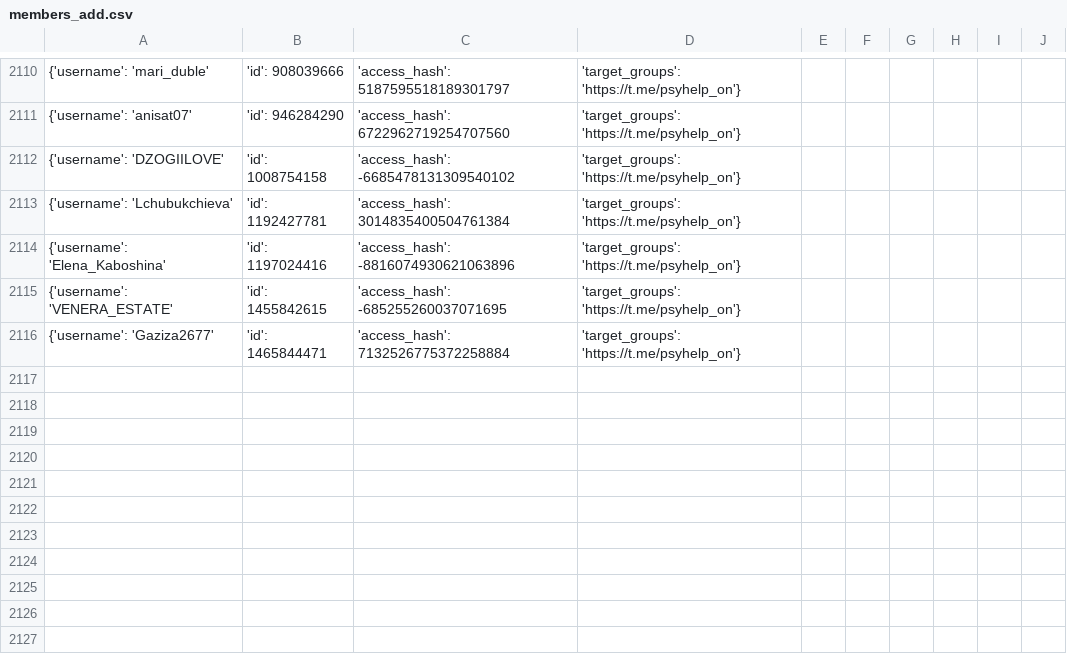
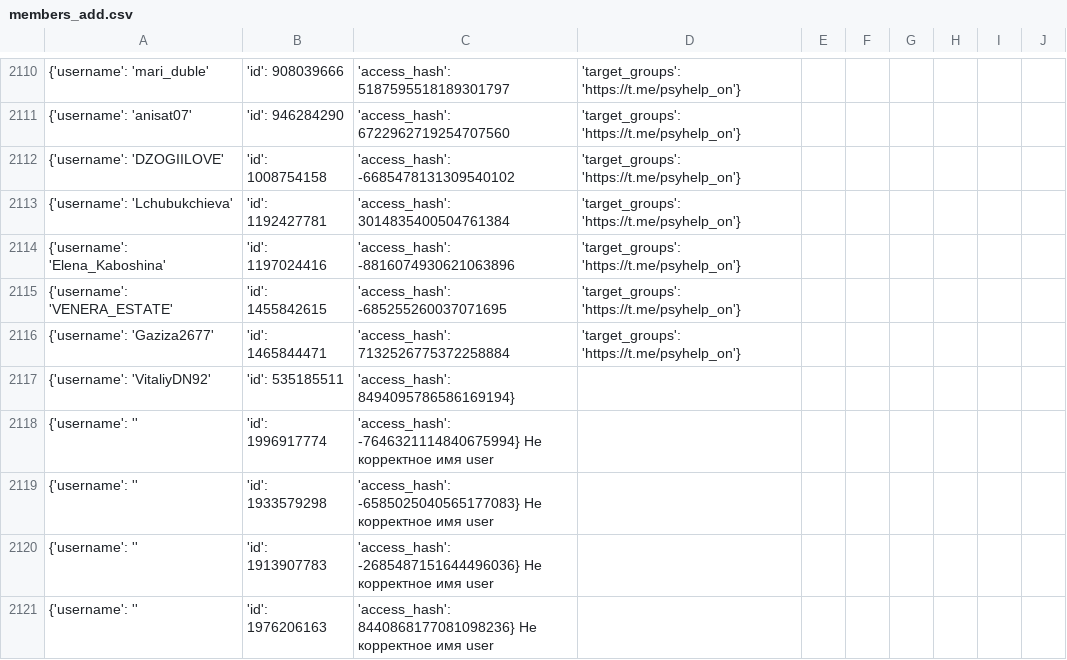
Before and after one commit to PyRusAdmin/telegram_bot_smm, a CSV file: log/members_add.csv, drawn as a sheet; only a part is shown, gaps mark what is left out.

```diff
--- a/log/members_add.csv
+++ b/log/members_add.csv
@@ -2116 +2116,6 @@
 {'username': 'Gaziza2677', 'id': 1465844471, 'access_hash': 7132526775372258884, 'target_groups': 'https://t.me/psyhelp_on'}
+{'username': 'VitaliyDN92', 'id': 535185511, 'access_hash': 8494095786586169194}
+{'username': '', 'id': 1996917774, 'access_hash': -7646321114840675994}   Не корректное имя user
+{'username': '', 'id': 1933579298, 'access_hash': -6585025040565177083}   Не корректное имя user
+{'username': '', 'id': 1913907783, 'access_hash': -2685487151644496036}   Не корректное имя user
+{'username': '', 'id': 1976206163, 'access_hash': 8440868177081098236}   Не корректное имя user
```
Also changed, not shown: 2 other files.
